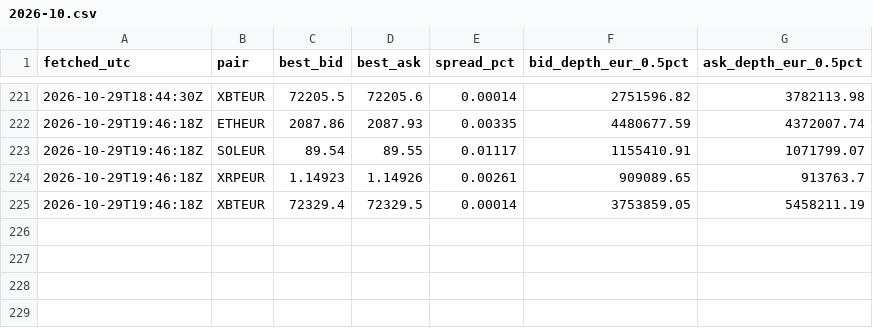
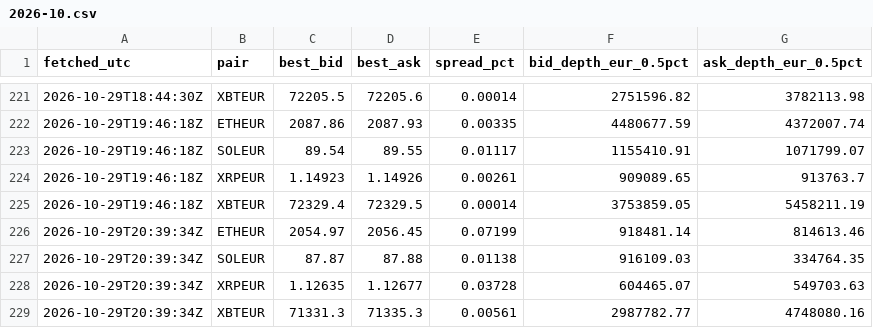
Before and after one commit to dabisattila-design/Medusa-data, a CSV file: data/depth/2026-10.csv, drawn as a sheet; only a part is shown, gaps mark what is left out; the diff names each change by its address in the sheet, - before the commit and + after, or states it on an @@ line.

```diff
--- a/data/depth/2026-10.csv
+++ b/data/depth/2026-10.csv
+row 226: 2026-10-29T20:39:34Z | ETHEUR | 2054.97 | 2056.45 | 0.07199 | 918481.14 | 814613.46
+row 227: 2026-10-29T20:39:34Z | SOLEUR | 87.87 | 87.88 | 0.01138 | 916109.03 | 334764.35
+row 228: 2026-10-29T20:39:34Z | XRPEUR | 1.12635 | 1.12677 | 0.03728 | 604465.07 | 549703.63
+row 229: 2026-10-29T20:39:34Z | XBTEUR | 71331.3 | 71335.3 | 0.00561 | 2987782.77 | 4748080.16
```
Also changed, not shown: data/ohlc/60/ETHEUR.csv, data/ohlc/60/SOLEUR.csv, 3 other files.
